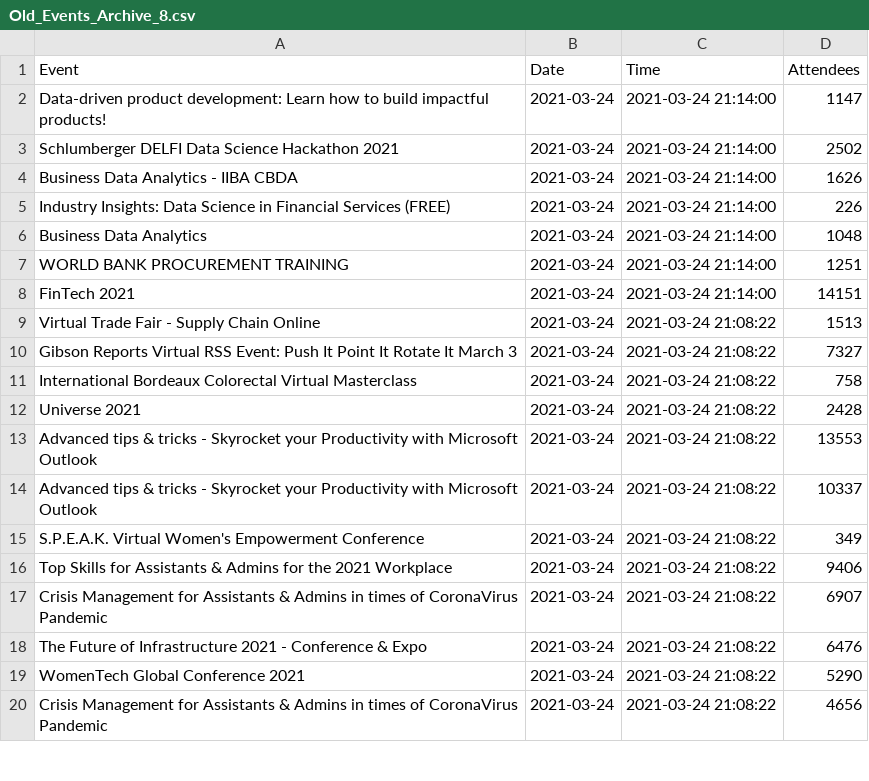
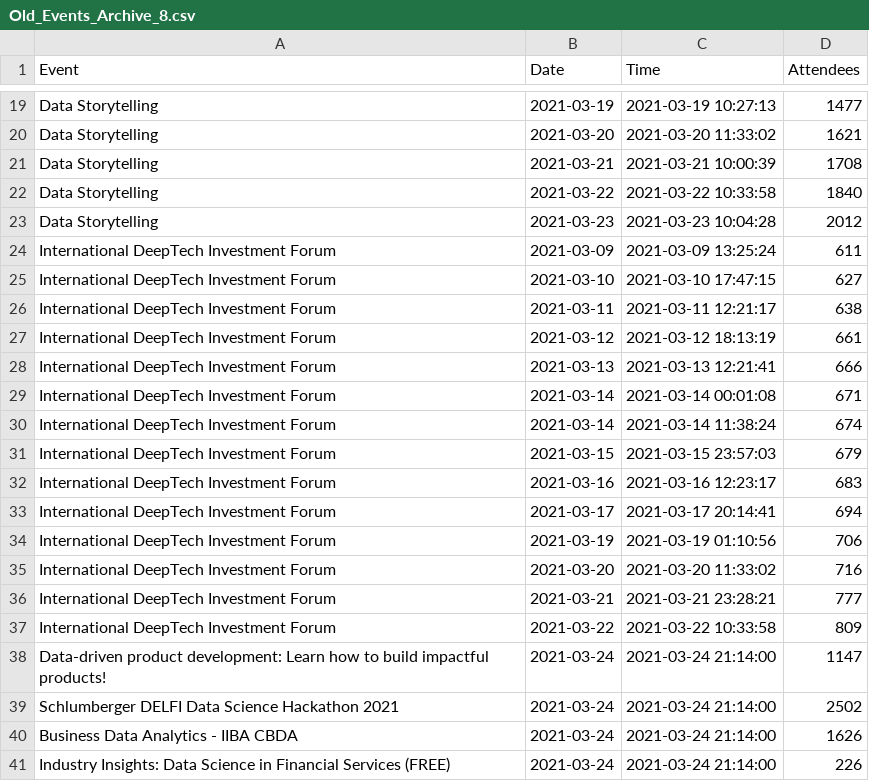
Before and after one commit to DragonflyStats/Projects, a CSV file: events/Old_Events_Archive_8.csv, drawn as a sheet; only a part is shown, gaps mark what is left out; the shorter side is filled out with more unchanged rows; the diff covers the shown part only; the diff names each change by its address in the sheet, - before the commit and + after, or states it on an @@ line.

Commit message:
Update Old_Events_Archive_8.csv

```diff
--- a/events/Old_Events_Archive_8.csv
+++ b/events/Old_Events_Archive_8.csv
+row 19: Data Storytelling | 2021-03-19 | 2021-03-19 10:27:13 | 1477
+row 20: Data Storytelling | 2021-03-20 | 2021-03-20 11:33:02 | 1621
+row 21: Data Storytelling | 2021-03-21 | 2021-03-21 10:00:39 | 1708
+row 22: Data Storytelling | 2021-03-22 | 2021-03-22 10:33:58 | 1840
+row 23: Data Storytelling | 2021-03-23 | 2021-03-23 10:04:28 | 2012
+row 24: International DeepTech Investment Forum | 2021-03-09 | 2021-03-09 13:25:24 | 611
+row 25: International DeepTech Investment Forum | 2021-03-10 | 2021-03-10 17:47:15 | 627
+row 26: International DeepTech Investment Forum | 2021-03-11 | 2021-03-11 12:21:17 | 638
+row 27: International DeepTech Investment Forum | 2021-03-12 | 2021-03-12 18:13:19 | 661
+row 28: International DeepTech Investment Forum | 2021-03-13 | 2021-03-13 12:21:41 | 666
+row 29: International DeepTech Investment Forum | 2021-03-14 | 2021-03-14 00:01:08 | 671
+row 30: International DeepTech Investment Forum | 2021-03-14 | 2021-03-14 11:38:24 | 674
+row 31: International DeepTech Investment Forum | 2021-03-15 | 2021-03-15 23:57:03 | 679
+row 32: International DeepTech Investment Forum | 2021-03-16 | 2021-03-16 12:23:17 | 683
+row 33: International DeepTech Investment Forum | 2021-03-17 | 2021-03-17 20:14:41 | 694
+row 34: International DeepTech Investment Forum | 2021-03-19 | 2021-03-19 01:10:56 | 706
+row 35: International DeepTech Investment Forum | 2021-03-20 | 2021-03-20 11:33:02 | 716
+row 36: International DeepTech Investment Forum | 2021-03-21 | 2021-03-21 23:28:21 | 777
+row 37: International DeepTech Investment Forum | 2021-03-22 | 2021-03-22 10:33:58 | 809
```
Also changed, not shown: 17 added rows elsewhere in this file.
